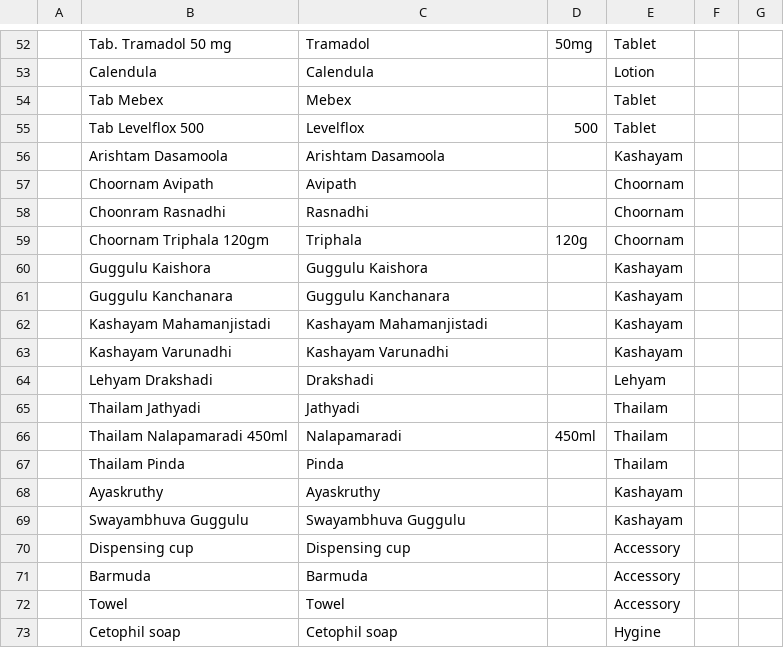
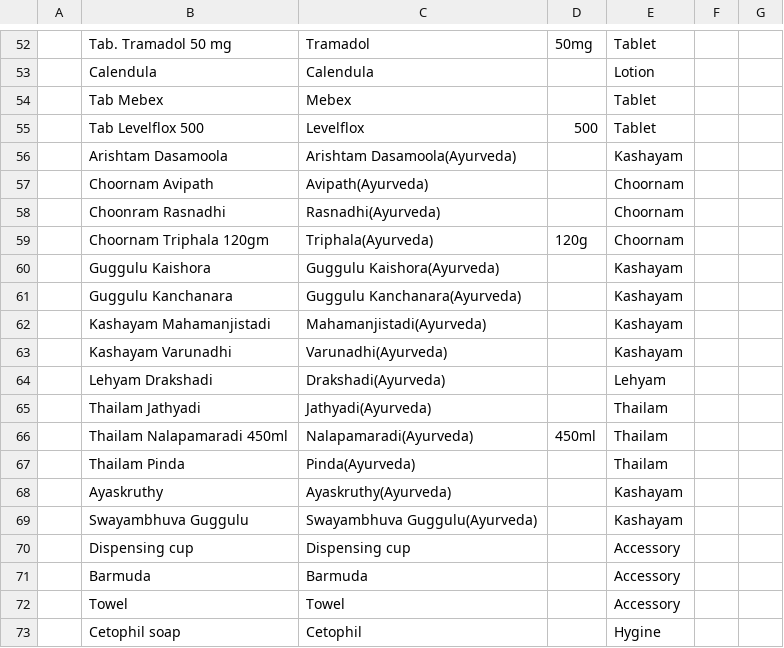
Before and after one commit to ashokraman/health, a CSV file: Drugs_iad.csv, drawn as a sheet; only a part is shown, gaps mark what is left out; the diff names each change by its address in the sheet, - before the commit and + after, or states it on an @@ line.

```diff
--- a/Drugs_iad.csv
+++ b/Drugs_iad.csv
-C56: Arishtam Dasamoola
+C56: Arishtam Dasamoola(Ayurveda)
-C57: Avipath
+C57: Avipath(Ayurveda)
-C58: Rasnadhi
+C58: Rasnadhi(Ayurveda)
-C59: Triphala
+C59: Triphala(Ayurveda)
-C60: Guggulu Kaishora
+C60: Guggulu Kaishora(Ayurveda)
-C61: Guggulu Kanchanara
+C61: Guggulu Kanchanara(Ayurveda)
-C62: Kashayam Mahamanjistadi
+C62: Mahamanjistadi(Ayurveda)
-C63: Kashayam Varunadhi
+C63: Varunadhi(Ayurveda)
-C64: Drakshadi
+C64: Drakshadi(Ayurveda)
-C65: Jathyadi
+C65: Jathyadi(Ayurveda)
-C66: Nalapamaradi
+C66: Nalapamaradi(Ayurveda)
-C67: Pinda
+C67: Pinda(Ayurveda)
-C68: Ayaskruthy
+C68: Ayaskruthy(Ayurveda)
-C69: Swayambhuva Guggulu
+C69: Swayambhuva Guggulu(Ayurveda)
-C73: Cetophil soap
+C73: Cetophil
```
Also changed, not shown: all_1.csv, 2 other files.
